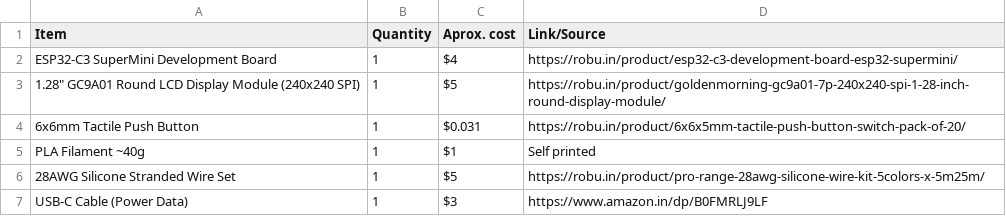
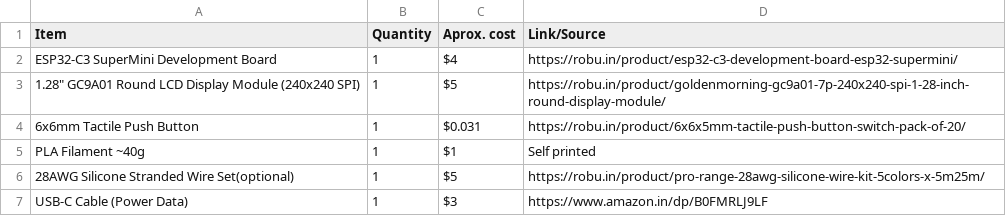
Before and after one commit to harikcecaps4-max/SkyRadar, a CSV file: BOM.csv, drawn as a sheet.

Commit message:
Modify 28AWG Silicone Stranded Wire Set description
Updated the description of the 28AWG Silicone Stranded Wire Set to indicate it is optional.

```diff
--- a/BOM.csv
+++ b/BOM.csv
@@ -5,3 +5,3 @@ ESP32-C3 SuperMini Development Board,1,$4,https://robu.in/product/esp32-c3-devel
 PLA Filament ~40g,1,$1,Self printed
-28AWG Silicone Stranded Wire Set,1,$5,https://robu.in/product/pro-range-28awg-silicone-wire-kit-5colors-x-5m25m/
+28AWG Silicone Stranded Wire Set(optional),1,$5,https://robu.in/product/pro-range-28awg-silicone-wire-kit-5colors-x-5m25m/
 USB-C Cable (Power Data),1,$3,https://www.amazon.in/dp/B0FMRLJ9LF
```
